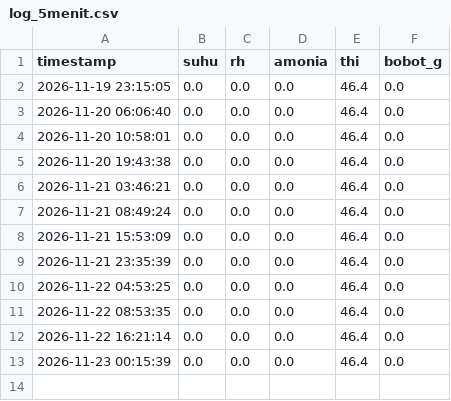
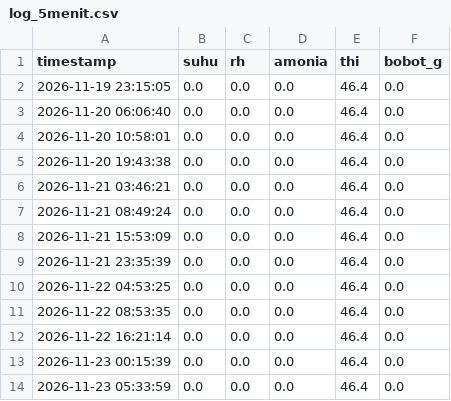
Before and after one commit to itsarin1/broiler-cloud-analytics, a CSV file: data/log_5menit.csv, drawn as a sheet.

```diff
--- a/data/log_5menit.csv
+++ b/data/log_5menit.csv
@@ -13 +13,2 @@ timestamp,suhu,rh,amonia,thi,bobot_g
 2026-11-23 00:15:39,0.0,0.0,0.0,46.4,0.0
+2026-11-23 05:33:59,0.0,0.0,0.0,46.4,0.0
```
